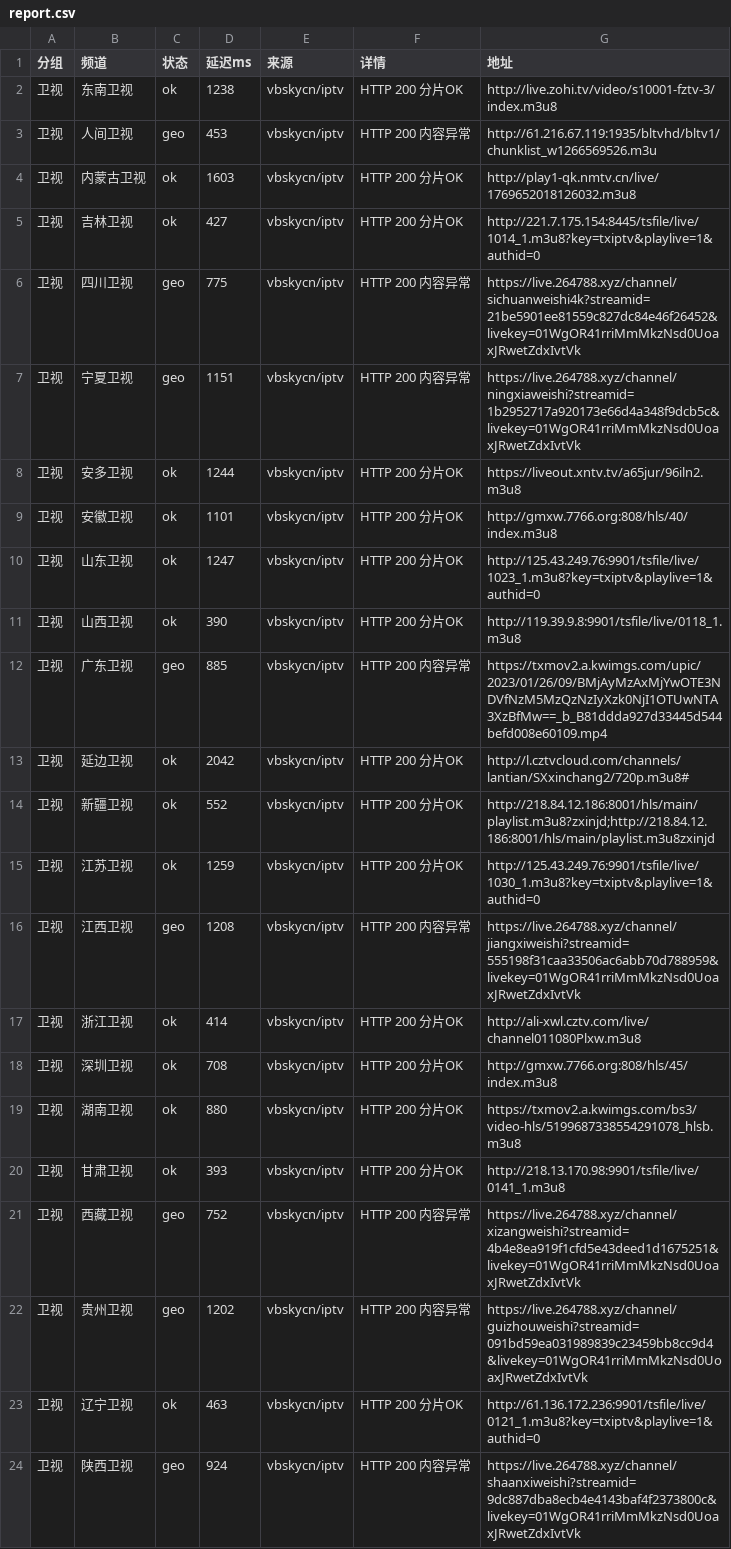
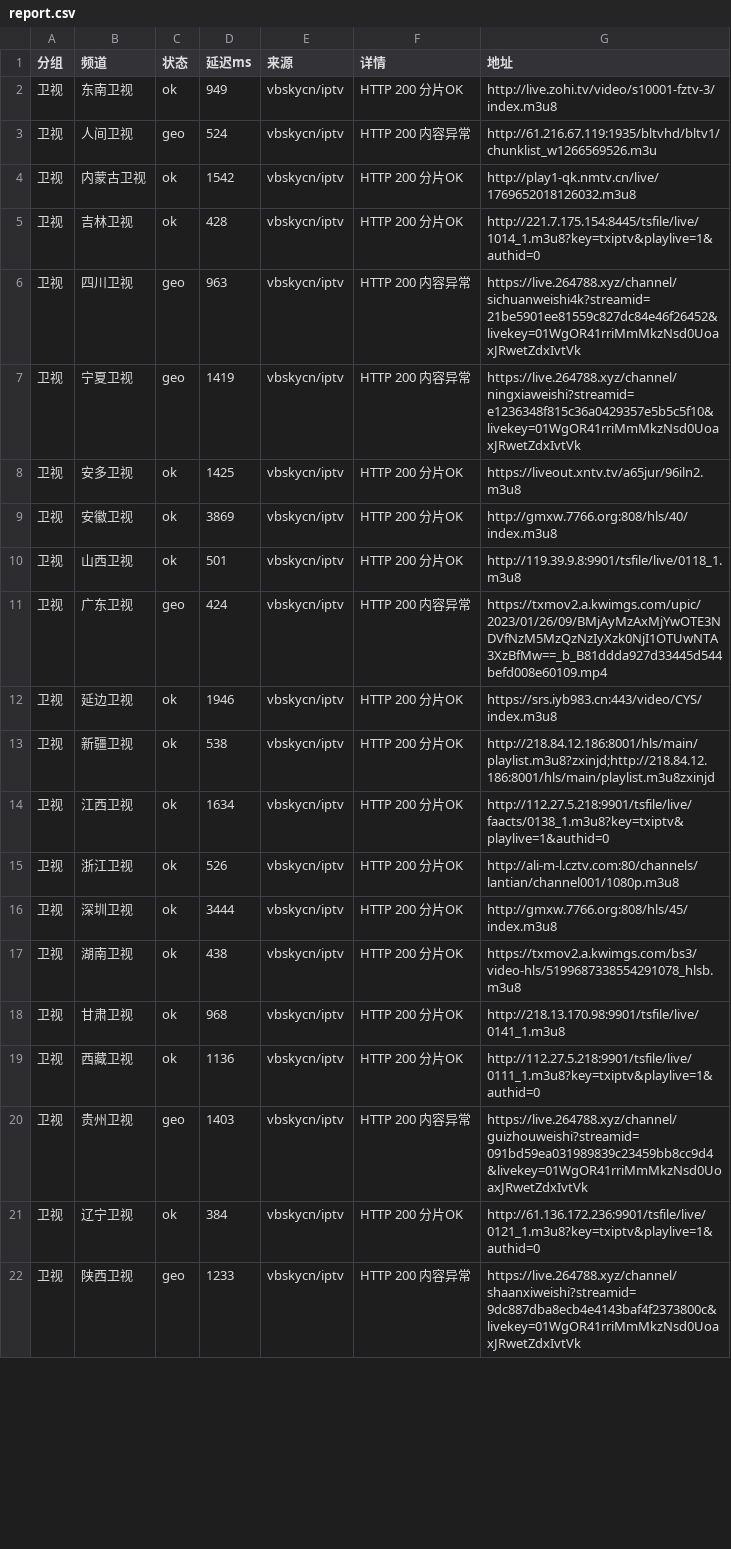
Before and after one commit to coollightxp/live-tv, a CSV file: report.csv, drawn as a sheet; only a part is shown; the diff covers the shown part only.

```diff
--- a/report.csv
+++ b/report.csv
@@ -1,24 +1,22 @@
 分组,频道,状态,延迟ms,来源,详情,地址
-卫视,东南卫视,ok,1238,vbskycn/iptv,HTTP 200 分片OK,http://live.zohi.tv/video/s10001-fztv-3/index.m3u8
-卫视,人间卫视,geo,453,vbskycn/iptv,HTTP 200 内容异常,http://61.216.67.119:1935/bltvhd/bltv1/chunklist_w1266569526.m3u
-卫视,内蒙古卫视,ok,1603,vbskycn/iptv,HTTP 200 分片OK,http://play1-qk.nmtv.cn/live/1769652018126032.m3u8
-卫视,吉林卫视,ok,427,vbskycn/iptv,HTTP 200 分片OK,http://221.7.175.154:8445/tsfile/live/1014_1.m3u8?key=txiptv&playlive=1&authid=0
-卫视,四川卫视,geo,775,vbskycn/iptv,HTTP 200 内容异常,https://live.264788.xyz/channel/sichuanweishi4k?streamid=21be5901ee81559c827dc84e46f26452&livekey=01WgOR41rriMmMkzNsd0UoaxJRwetZdxIvtVk
-卫视,宁夏卫视,geo,1151,vbskycn/iptv,HTTP 200 内容异常,https://live.264788.xyz/channel/ningxiaweishi?streamid=1b2952717a920173e66d4a348f9dcb5c&livekey=01WgOR41rriMmMkzNsd0UoaxJRwetZdxIvtVk
-卫视,安多卫视,ok,1244,vbskycn/iptv,HTTP 200 分片OK,https://liveout.xntv.tv/a65jur/96iln2.m3u8
-卫视,安徽卫视,ok,1101,vbskycn/iptv,HTTP 200 分片OK,http://gmxw.7766.org:808/hls/40/index.m3u8
-卫视,山东卫视,ok,1247,vbskycn/iptv,HTTP 200 分片OK,http://125.43.249.76:9901/tsfile/live/1023_1.m3u8?key=txiptv&playlive=1&authid=0
-卫视,山西卫视,ok,390,vbskycn/iptv,HTTP 200 分片OK,http://119.39.9.8:9901/tsfile/live/0118_1.m3u8
-卫视,广东卫视,geo,885,vbskycn/iptv,HTTP 200 内容异常,https://txmov2.a.kwimgs.com/upic/2023/01/26/09/BMjAyMzAxMjYwOTE3NDVfNzM5MzQzNzIyXzk0NjI1OTUwNTA3XzBfMw==_b_B81ddda927d33445d544befd008e60109.mp4
-卫视,延边卫视,ok,2042,vbskycn/iptv,HTTP 200 分片OK,http://l.cztvcloud.com/channels/lantian/SXxinchang2/720p.m3u8#
-卫视,新疆卫视,ok,552,vbskycn/iptv,HTTP 200 分片OK,http://218.84.12.186:8001/hls/main/playlist.m3u8?zxinjd;http://218.84.12.186:8001/hls/main/playlist.m3u8zxinjd
-卫视,江苏卫视,ok,1259,vbskycn/iptv,HTTP 200 分片OK,http://125.43.249.76:9901/tsfile/live/1030_1.m3u8?key=txiptv&playlive=1&authid=0
-卫视,江西卫视,geo,1208,vbskycn/iptv,HTTP 200 内容异常,https://live.264788.xyz/channel/jiangxiweishi?streamid=555198f31caa33506ac6abb70d788959&livekey=01WgOR41rriMmMkzNsd0UoaxJRwetZdxIvtVk
-卫视,浙江卫视,ok,414,vbskycn/iptv,HTTP 200 分片OK,http://ali-xwl.cztv.com/live/channel011080Plxw.m3u8
-卫视,深圳卫视,ok,708,vbskycn/iptv,HTTP 200 分片OK,http://gmxw.7766.org:808/hls/45/index.m3u8
-卫视,湖南卫视,ok,880,vbskycn/iptv,HTTP 200 分片OK,https://txmov2.a.kwimgs.com/bs3/video-hls/5199687338554291078_hlsb.m3u8
-卫视,甘肃卫视,ok,393,vbskycn/iptv,HTTP 200 分片OK,http://218.13.170.98:9901/tsfile/live/0141_1.m3u8
-卫视,西藏卫视,geo,752,vbskycn/iptv,HTTP 200 内容异常,https://live.264788.xyz/channel/xizangweishi?streamid=4b4e8ea919f1cfd5e43deed1d1675251&livekey=01WgOR41rriMmMkzNsd0UoaxJRwetZdxIvtVk
-卫视,贵州卫视,geo,1202,vbskycn/iptv,HTTP 200 内容异常,https://live.264788.xyz/channel/guizhouweishi?streamid=091bd59ea031989839c23459bb8cc9d4&livekey=01WgOR41rriMmMkzNsd0UoaxJRwetZdxIvtVk
-卫视,辽宁卫视,ok,463,vbskycn/iptv,HTTP 200 分片OK,http://61.136.172.236:9901/tsfile/live/0121_1.m3u8?key=txiptv&playlive=1&authid=0
-卫视,陕西卫视,geo,924,vbskycn/iptv,HTTP 200 内容异常,https://live.264788.xyz/channel/shaanxiweishi?streamid=9dc887dba8ecb4e4143baf4f2373800c&livekey=01WgOR41rriMmMkzNsd0UoaxJRwetZdxIvtVk
+卫视,东南卫视,ok,949,vbskycn/iptv,HTTP 200 分片OK,http://live.zohi.tv/video/s10001-fztv-3/index.m3u8
+卫视,人间卫视,geo,524,vbskycn/iptv,HTTP 200 内容异常,http://61.216.67.119:1935/bltvhd/bltv1/chunklist_w1266569526.m3u
+卫视,内蒙古卫视,ok,1542,vbskycn/iptv,HTTP 200 分片OK,http://play1-qk.nmtv.cn/live/1769652018126032.m3u8
+卫视,吉林卫视,ok,428,vbskycn/iptv,HTTP 200 分片OK,http://221.7.175.154:8445/tsfile/live/1014_1.m3u8?key=txiptv&playlive=1&authid=0
+卫视,四川卫视,geo,963,vbskycn/iptv,HTTP 200 内容异常,https://live.264788.xyz/channel/sichuanweishi4k?streamid=21be5901ee81559c827dc84e46f26452&livekey=01WgOR41rriMmMkzNsd0UoaxJRwetZdxIvtVk
+卫视,宁夏卫视,geo,1419,vbskycn/iptv,HTTP 200 内容异常,https://live.264788.xyz/channel/ningxiaweishi?streamid=e1236348f815c36a0429357e5b5c5f10&livekey=01WgOR41rriMmMkzNsd0UoaxJRwetZdxIvtVk
+卫视,安多卫视,ok,1425,vbskycn/iptv,HTTP 200 分片OK,https://liveout.xntv.tv/a65jur/96iln2.m3u8
+卫视,安徽卫视,ok,3869,vbskycn/iptv,HTTP 200 分片OK,http://gmxw.7766.org:808/hls/40/index.m3u8
+卫视,山西卫视,ok,501,vbskycn/iptv,HTTP 200 分片OK,http://119.39.9.8:9901/tsfile/live/0118_1.m3u8
+卫视,广东卫视,geo,424,vbskycn/iptv,HTTP 200 内容异常,https://txmov2.a.kwimgs.com/upic/2023/01/26/09/BMjAyMzAxMjYwOTE3NDVfNzM5MzQzNzIyXzk0NjI1OTUwNTA3XzBfMw==_b_B81ddda927d33445d544befd008e60109.mp4
+卫视,延边卫视,ok,1946,vbskycn/iptv,HTTP 200 分片OK,https://srs.iyb983.cn:443/video/CYS/index.m3u8
+卫视,新疆卫视,ok,538,vbskycn/iptv,HTTP 200 分片OK,http://218.84.12.186:8001/hls/main/playlist.m3u8?zxinjd;http://218.84.12.186:8001/hls/main/playlist.m3u8zxinjd
+卫视,江西卫视,ok,1634,vbskycn/iptv,HTTP 200 分片OK,http://112.27.5.218:9901/tsfile/live/faacts/0138_1.m3u8?key=txiptv&playlive=1&authid=0
+卫视,浙江卫视,ok,526,vbskycn/iptv,HTTP 200 分片OK,http://ali-m-l.cztv.com:80/channels/lantian/channel001/1080p.m3u8
+卫视,深圳卫视,ok,3444,vbskycn/iptv,HTTP 200 分片OK,http://gmxw.7766.org:808/hls/45/index.m3u8
+卫视,湖南卫视,ok,438,vbskycn/iptv,HTTP 200 分片OK,https://txmov2.a.kwimgs.com/bs3/video-hls/5199687338554291078_hlsb.m3u8
+卫视,甘肃卫视,ok,968,vbskycn/iptv,HTTP 200 分片OK,http://218.13.170.98:9901/tsfile/live/0141_1.m3u8
+卫视,西藏卫视,ok,1136,vbskycn/iptv,HTTP 200 分片OK,http://112.27.5.218:9901/tsfile/live/0111_1.m3u8?key=txiptv&playlive=1&authid=0
+卫视,贵州卫视,geo,1403,vbskycn/iptv,HTTP 200 内容异常,https://live.264788.xyz/channel/guizhouweishi?streamid=091bd59ea031989839c23459bb8cc9d4&livekey=01WgOR41rriMmMkzNsd0UoaxJRwetZdxIvtVk
+卫视,辽宁卫视,ok,384,vbskycn/iptv,HTTP 200 分片OK,http://61.136.172.236:9901/tsfile/live/0121_1.m3u8?key=txiptv&playlive=1&authid=0
+卫视,陕西卫视,geo,1233,vbskycn/iptv,HTTP 200 内容异常,https://live.264788.xyz/channel/shaanxiweishi?streamid=9dc887dba8ecb4e4143baf4f2373800c&livekey=01WgOR41rriMmMkzNsd0UoaxJRwetZdxIvtVk
```
Also changed, not shown: 73 edited cells elsewhere in this file, 3 other files.
